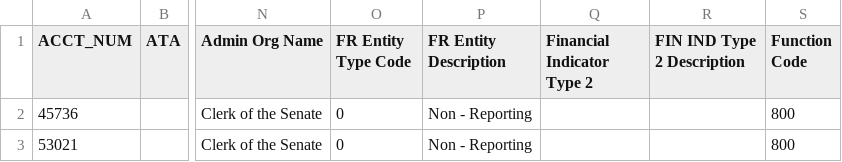
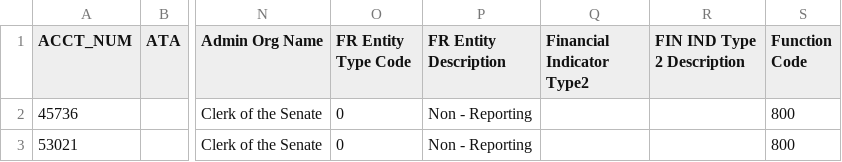
Before and after one commit to fedspendingtransparency/usaspending-api, a CSV file: usaspending_api/data/testing_data/tas_list_1.csv, drawn as a sheet; only a part is shown, gaps mark what is left out; the diff names each change by its address in the sheet, - before the commit and + after, or states it on an @@ line.

Commit message:
Fixed spelling
From Financial Indicator Type 2 to Financial Indicator Type2.  notice
the space.

```diff
--- a/usaspending_api/data/testing_data/tas_list_1.csv
+++ b/usaspending_api/data/testing_data/tas_list_1.csv
-Q1: Financial Indicator Type 2
+Q1: Financial Indicator Type2
```
Also changed, not shown: usaspending_api/data/testing_data/tas_list_2.csv.
